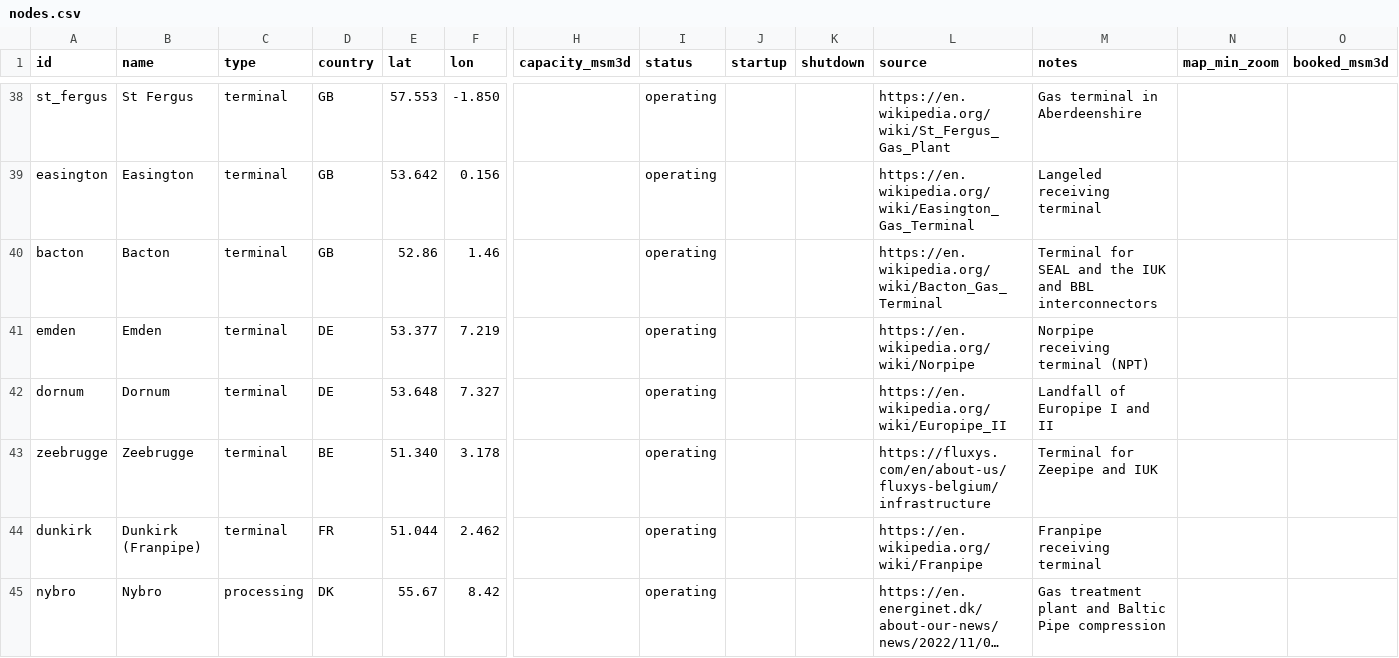
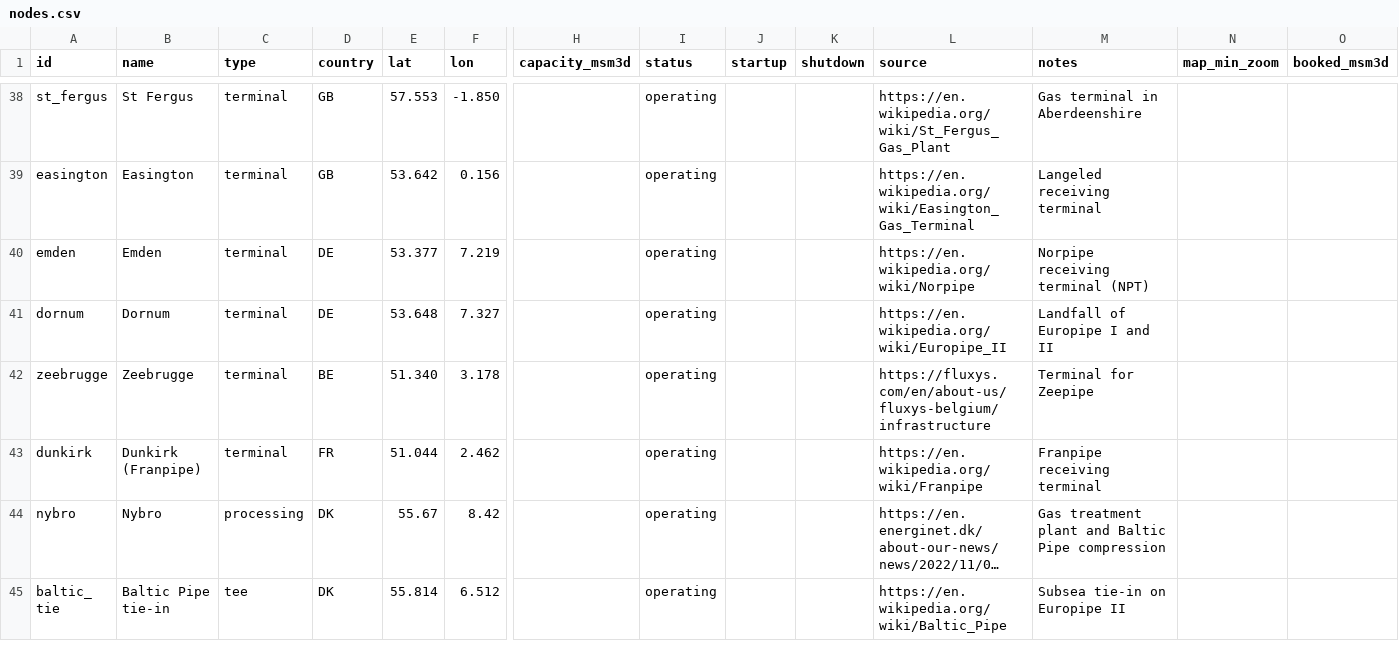
Before and after one commit to Rayha33/nora-network, a CSV file: data/nodes.csv, drawn as a sheet; only a part is shown, gaps mark what is left out; the shorter side is filled out with more unchanged rows; long unchanged cells end in …; removed rows and columns are numbered as before the commit, all else as after; rows hold the shown columns only; the diff names each change by its address in the sheet, - before the commit and + after, or states it on an @@ line.

```diff
--- a/data/nodes.csv
+++ b/data/nodes.csv
-row 40: bacton | Bacton | terminal | GB | 52.86 | 1.46 |  | operating |  |  | https://en.wikipedia.org/wiki/Bacton_Gas_Terminal | Terminal for SEAL and the IUK and BBL interconnectors
-M42 (notes): Terminal for Zeepipe and IUK
+M42 (notes): Terminal for Zeepipe
```
Also changed, not shown: data/pipeline_models.csv, data/pipelines.csv, 27 other files.
